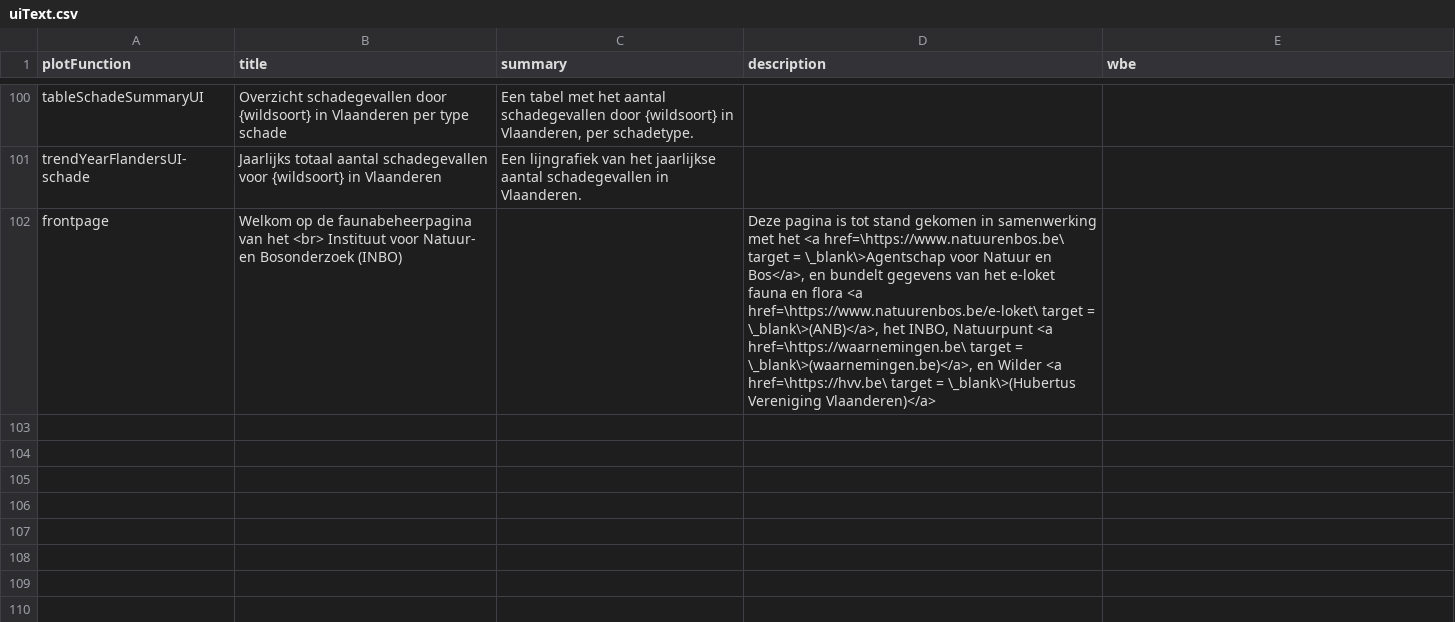
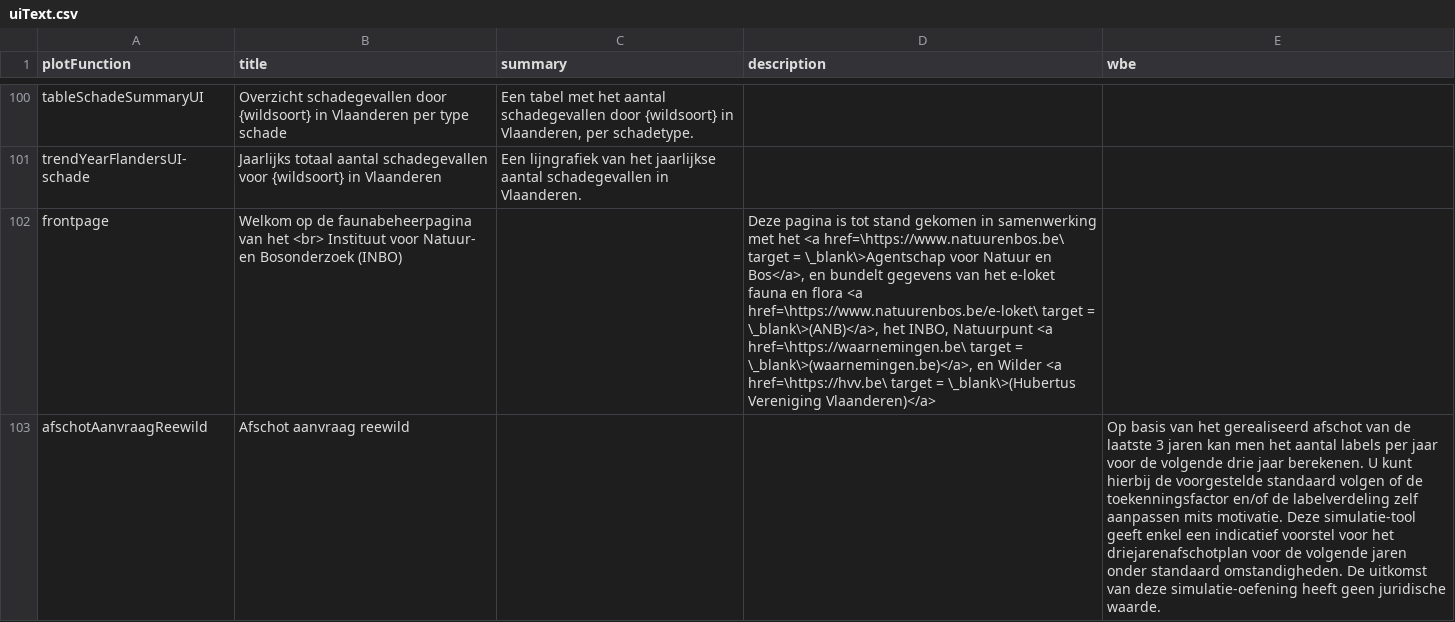
Before and after one commit to inbo/reporting-rshiny-grofwildjacht, a CSV file: reporting-grofwild/inst/extdata/uiText.csv, drawn as a sheet; only a part is shown, gaps mark what is left out.

Commit message:
feat #530 - Add title and description of Reewild app to uiText

```diff
--- a/reporting-grofwild/inst/extdata/uiText.csv
+++ b/reporting-grofwild/inst/extdata/uiText.csv
@@ -166 +166,2 @@
 "frontpage";"Welkom op de faunabeheerpagina van het <br> Instituut voor Natuur- en Bosonderzoek (INBO)";;"Deze pagina is tot stand gekomen in samenwerking met het <a href=\https://www.natuurenbos.be\ target = \_blank\>Agentschap voor Natuur en Bos</a>, en bundelt gegevens van het e-loket fauna en flora <a href=\https://www.natuurenbos.be/e-loket\ target = \_blank\>(ANB)</a>, het INBO, Natuurpunt <a href=\https://waarnemingen.be\ target = \_blank\>(waarnemingen.be)</a>, en Wilder <a href=\https://hvv.be\ target = \_blank\>(Hubertus Vereniging Vlaanderen)</a>";""
+"afschotAanvraagReewild";"Afschot aanvraag reewild";"";"";"Op basis van het gerealiseerd afschot van de laatste 3 jaren kan men het aantal labels per jaar voor de volgende drie jaar berekenen. U kunt hierbij de voorgestelde standaard volgen of de toekenningsfactor en/of de labelverdeling zelf aanpassen mits motivatie. Deze simulatie-tool geeft enkel een indicatief voorstel voor het driejarenafschotplan voor de volgende jaren onder standaard omstandigheden. De uitkomst van deze simulatie-oefening heeft geen juridische waarde."
```
